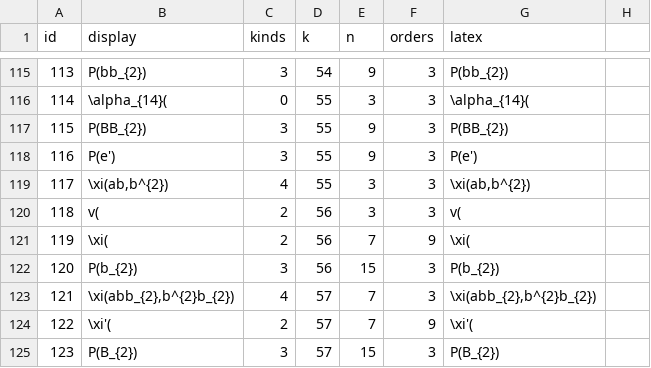
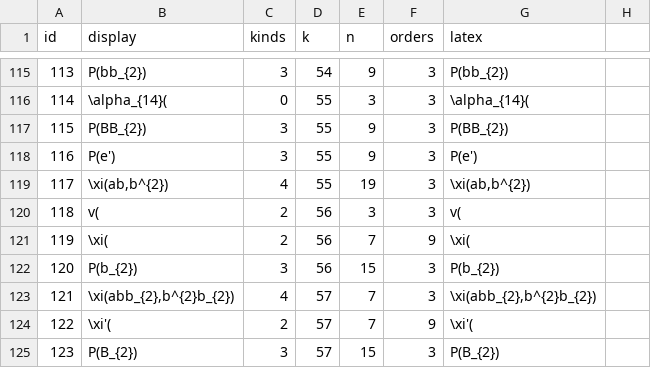
Before and after one commit to akebono03/Images-of-Generators-under-Homomorphisms-of-Double-EHP-Exact-Sequences, a CSV file: generator3.csv, drawn as a sheet; only a part is shown, gaps mark what is left out.

```diff
--- a/generator3.csv
+++ b/generator3.csv
@@ -118,3 +118,3 @@
 116,P(e'),3,55,9,3,P(e'),
-117,"\xi(ab,b^{2})",4,55,3,3,"\xi(ab,b^{2})",
+117,"\xi(ab,b^{2})",4,55,19,3,"\xi(ab,b^{2})",
 118,v(,2,56,3,3,v(,
```
Also changed, not shown: fiber3.csv, fiber3_.csv, 6 other files.
